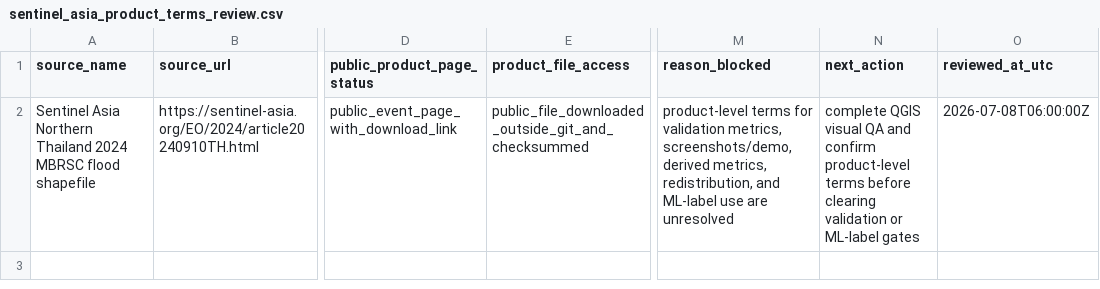
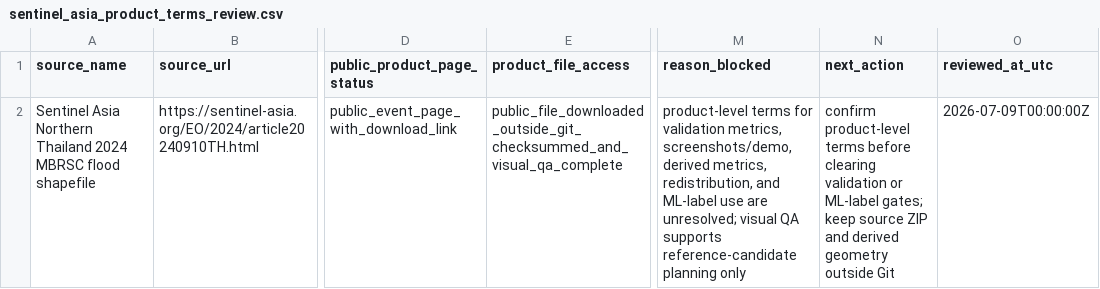
Before and after one commit to TUPRAM/flood-guard, a CSV file: outputs/sentinel_asia_product_terms_review.csv, drawn as a sheet; only a part is shown, gaps mark what is left out; the diff names each change by its address in the sheet, - before the commit and + after, or states it on an @@ line.

Commit message:
Record Sentinel Asia MBRSC visual QA status

```diff
--- a/outputs/sentinel_asia_product_terms_review.csv
+++ b/outputs/sentinel_asia_product_terms_review.csv
-E2 (product_file_access): public_file_downloaded_outside_git_and_checksummed
+E2 (product_file_access): public_file_downloaded_outside_git_checksummed_and_visual_qa_complete
-M2 (reason_blocked): …use are unresolved
+M2 (reason_blocked): …use are unresolved; visual QA supports reference-candidate planning only
-N2 (next_action): complete QGIS visual QA and confirm product-level terms before clearing validation or ML-label gates
+N2 (next_action): confirm product-level terms before clearing validation or ML-label gates; keep source ZIP and derived geometry outside Git
-O2 (reviewed_at_utc): 2026-07-08T06:00:00Z
+O2 (reviewed_at_utc): 2026-07-09T00:00:00Z
```
Also changed, not shown: outputs/cdse_mae_sai_acquisition_manifest.csv, outputs/mae_sai_real_data_file_manifest.csv, 15 other files.
